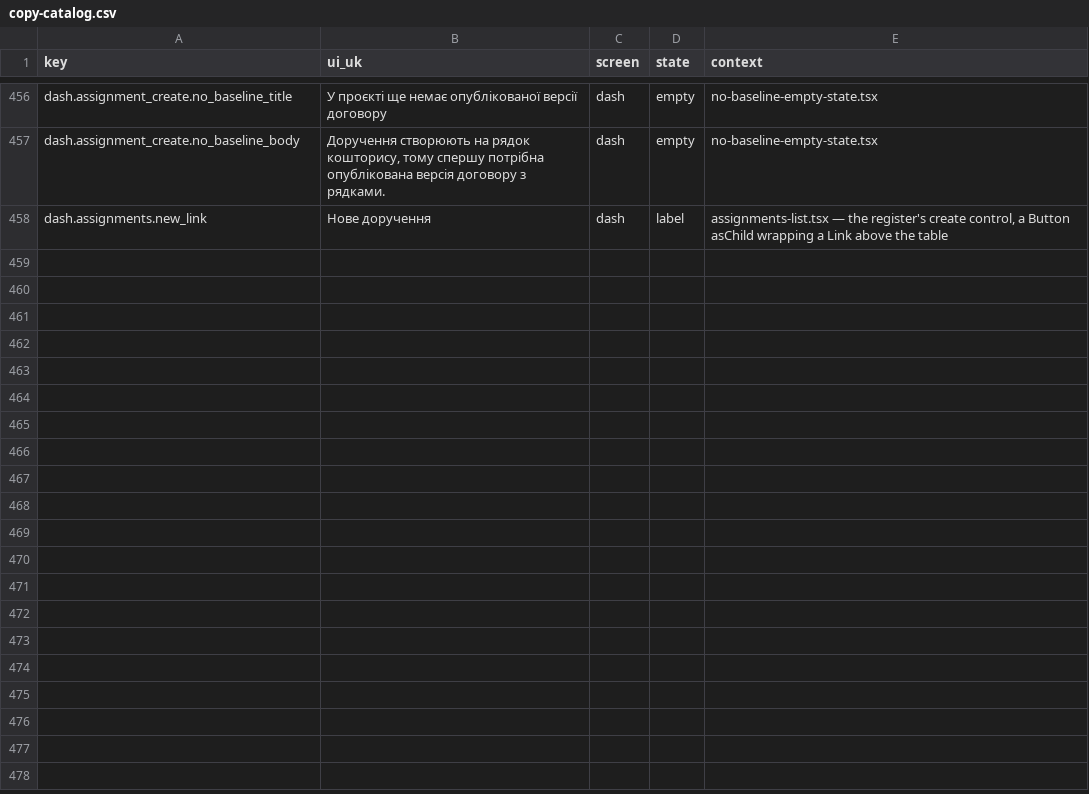
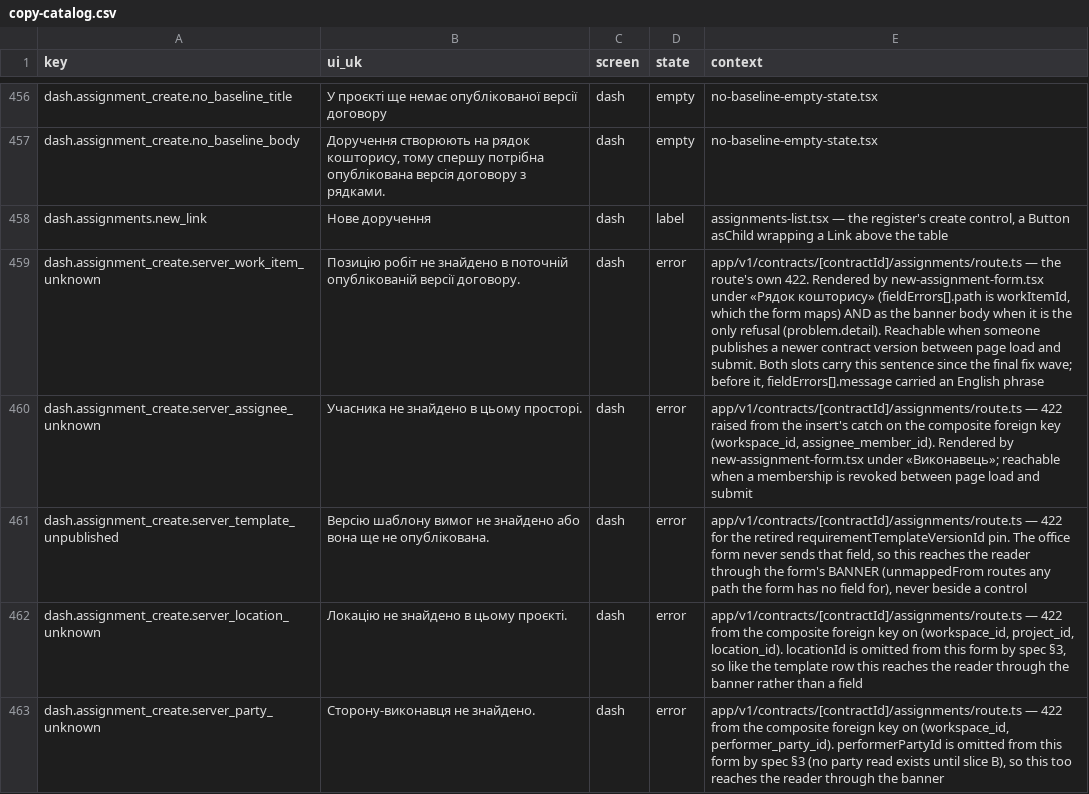
Before and after one commit to akisly/go-proceed, a CSV file: technical/copy-catalog.csv, drawn as a sheet; only a part is shown, gaps mark what is left out; the diff names each change by its address in the sheet, - before the commit and + after, or states it on an @@ line.

```diff
--- a/technical/copy-catalog.csv
+++ b/technical/copy-catalog.csv
+row 459: dash.assignment_create.server_work_item_unknown | Позицію робіт не знайдено в поточній опублікованій версії договору. | dash | error | app/v1/contracts/[contractId]/assignments/route.ts — the route's own 422. Rendered by new-assignment-form.tsx under «Рядок кошторису» (fieldErrors[].path is workItemId, which the form maps) AND as the banner body when it is the only refusal (problem.detail). Reachable when someone publishes a newer contract version between page load and submit. Both slots carry this sentence since the final fix wave; before it, fieldErrors[].message carried an English phrase
+row 460: dash.assignment_create.server_assignee_unknown | Учасника не знайдено в цьому просторі. | dash | error | app/v1/contracts/[contractId]/assignments/route.ts — 422 raised from the insert's catch on the composite foreign key (workspace_id, assignee_member_id). Rendered by new-assignment-form.tsx under «Виконавець»; reachable when a membership is revoked between page load and submit
+row 461: dash.assignment_create.server_template_unpublished | Версію шаблону вимог не знайдено або вона ще не опублікована. | dash | error | app/v1/contracts/[contractId]/assignments/route.ts — 422 for the retired requirementTemplateVersionId pin. The office form never sends that field, so this reaches the reader through the form's BANNER (unmappedFrom routes any path the form has no field for), never beside a control
+row 462: dash.assignment_create.server_location_unknown | Локацію не знайдено в цьому проєкті. | dash | error | app/v1/contracts/[contractId]/assignments/route.ts — 422 from the composite foreign key on (workspace_id, project_id, location_id). locationId is omitted from this form by spec §3, so like the template row this reaches the reader through the banner rather than a field
+row 463: dash.assignment_create.server_party_unknown | Сторону-виконавця не знайдено. | dash | error | app/v1/contracts/[contractId]/assignments/route.ts — 422 from the composite foreign key on (workspace_id, performer_party_id). performerPartyId is omitted from this form by spec §3 (no party read exists until slice B), so this too reaches the reader through the banner
```
Also changed, not shown: 2 other files.
